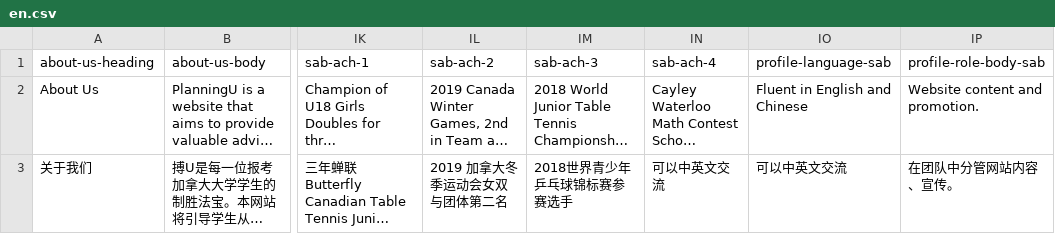
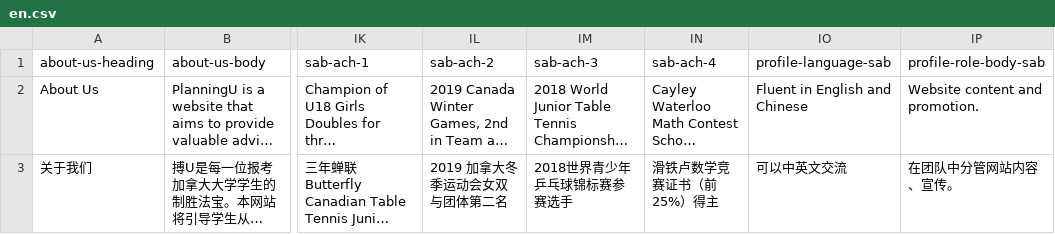
Before and after one commit to PlanningU/PlanningU, a CSV file: pages/translations/en.csv, drawn as a sheet; only a part is shown, gaps mark what is left out; long unchanged cells end in …; the diff names each change by its address in the sheet, - before the commit and + after, or states it on an @@ line.

```diff
--- a/pages/translations/en.csv
+++ b/pages/translations/en.csv
-IN3 (sab-ach-4): 可以中英文交流
+IN3 (sab-ach-4): 滑铁卢数学竞赛证书（前25%）得主
```
